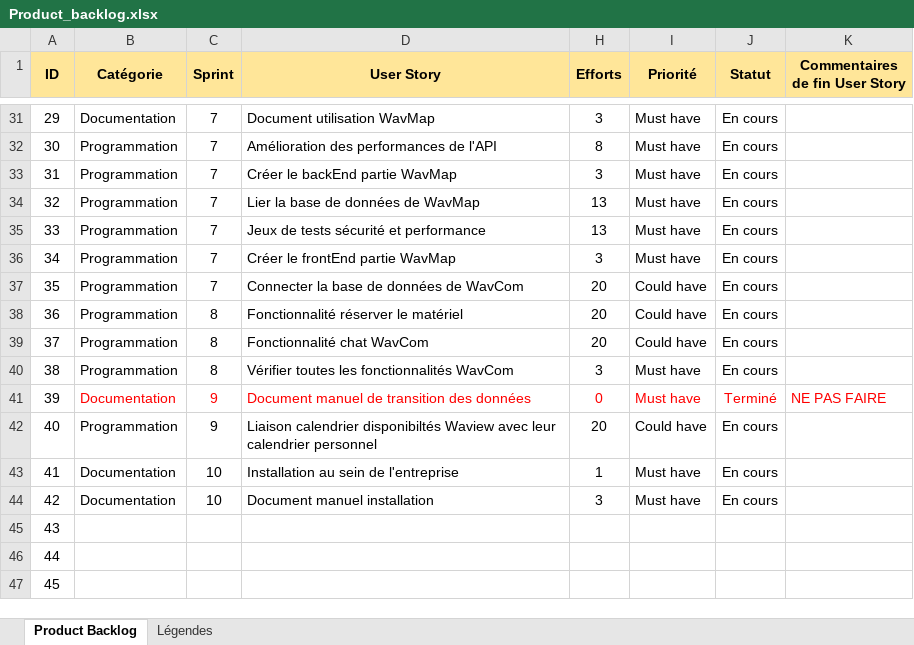
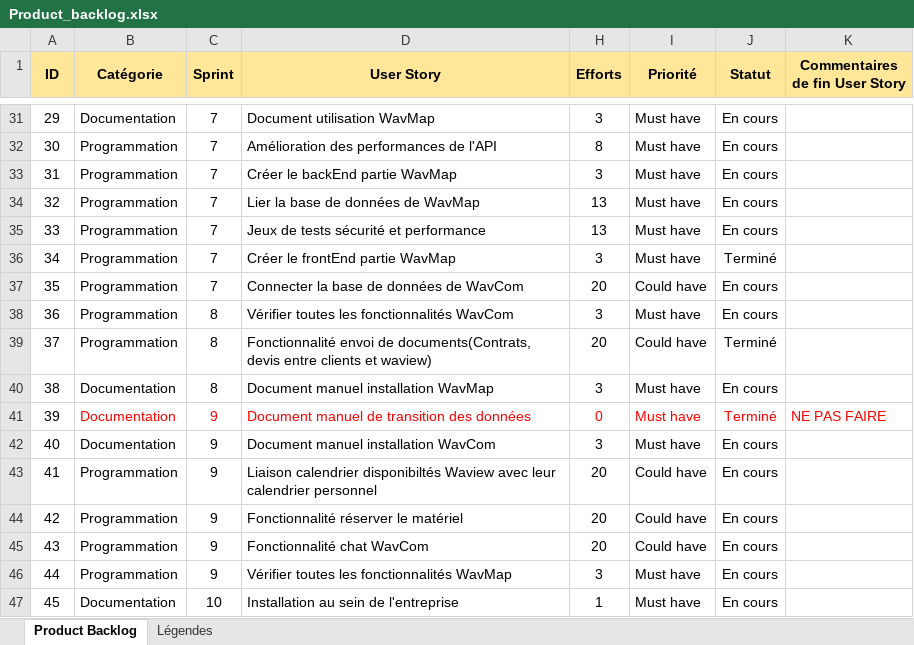
Before and after one commit to ConstantinHrrmn/WavContact, an Excel workbook: Documents/Scrum/Product_backlog.xlsx, sheet Product Backlog, drawn as a sheet; only a part is shown, gaps mark what is left out; values as stored, in another font and other column widths than the file's, no borders; the diff covers the shown part only; the diff names each change by its address in the sheet, - before the commit and + after, or states it on an @@ line.

Commit message:
Update Product_backlog.xlsx

```diff
--- a/Documents/Scrum/Product_backlog.xlsx (sheet Product Backlog)
+++ b/Documents/Scrum/Product_backlog.xlsx (sheet Product Backlog)
-J36 (Statut): En cours
+J36 (Statut): Terminé
-D38 (User Story): Fonctionnalité réserver le matériel
+D38 (User Story): Vérifier toutes les fonctionnalités WavCom
-H38 (Efforts): 20
+H38 (Efforts): 3
-I38 (Priorité): Could have
+I38 (Priorité): Must have
-D39 (User Story): Fonctionnalité chat WavCom
+D39 (User Story): Fonctionnalité envoi de documents(Contrats, devis entre clients et waview)
-J39 (Statut): En cours
+J39 (Statut): Terminé
-B40 (Catégorie): Programmation
+B40 (Catégorie): Documentation
-D40 (User Story): Vérifier toutes les fonctionnalités WavCom
+D40 (User Story): Document manuel installation WavMap
-B42 (Catégorie): Programmation
+B42 (Catégorie): Documentation
-D42 (User Story): Liaison calendrier disponibiltés Waview avec leur calendrier personnel
+D42 (User Story): Document manuel installation WavCom
-H42 (Efforts): 20
+H42 (Efforts): 3
-I42 (Priorité): Could have
+I42 (Priorité): Must have
-B43:B44 (Catégorie): Documentation
+B43:B44 (Catégorie): Programmation
-C43:C44 (Sprint): 10
+C43:C44 (Sprint): 9
-D43 (User Story): Installation au sein de l'entreprise
+D43 (User Story): Liaison calendrier disponibiltés Waview avec leur calendrier personnel
-H43 (Efforts): 1
+H43 (Efforts): 20
-I43:I44 (Priorité): Must have
+I43:I44 (Priorité): Could have
-D44 (User Story): Document manuel installation
+D44 (User Story): Fonctionnalité réserver le matériel
-H44 (Efforts): 3
+H44 (Efforts): 20
-B45:B46 (Catégorie): (empty)
+B45:B46 (Catégorie): Programmation
-C45:C46 (Sprint): (empty)
+C45:C46 (Sprint): 9
-D45 (User Story): (empty)
+D45 (User Story): Fonctionnalité chat WavCom
-H45 (Efforts): (empty)
+H45 (Efforts): 20
-I45 (Priorité): (empty)
+I45 (Priorité): Could have
-J45:J47 (Statut): (empty)
+J45:J47 (Statut): En cours
-D46 (User Story): (empty)
+D46 (User Story): Vérifier toutes les fonctionnalités WavMap
-H46 (Efforts): (empty)
+H46 (Efforts): 3
-I46:I47 (Priorité): (empty)
+I46:I47 (Priorité): Must have
-B47 (Catégorie): (empty)
+B47 (Catégorie): Documentation
-C47 (Sprint): (empty)
+C47 (Sprint): 10
-D47 (User Story): (empty)
+D47 (User Story): Installation au sein de l'entreprise
-H47 (Efforts): (empty)
+H47 (Efforts): 1
```
Also changed, not shown: 1 edited cell elsewhere in this sheet, hidden cells.
